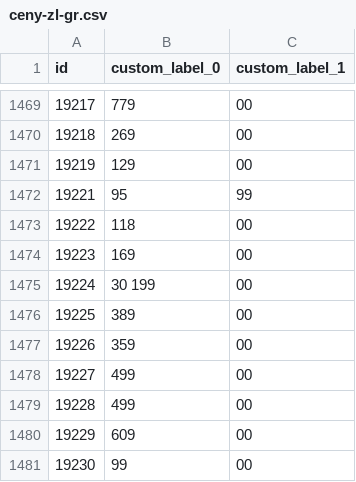
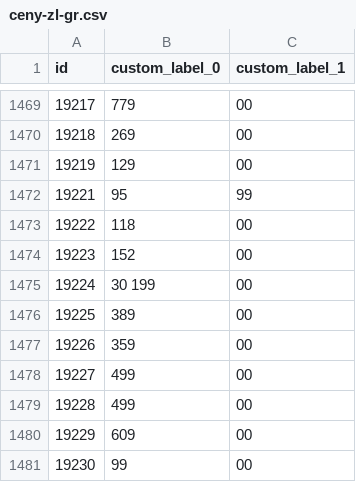
Before and after one commit to roobertkania-collab/flystore-meta-ceny, a CSV file: ceny-zl-gr.csv, drawn as a sheet; only a part is shown, gaps mark what is left out.

```diff
--- a/ceny-zl-gr.csv
+++ b/ceny-zl-gr.csv
@@ -1473,3 +1473,3 @@
 "19222","118","00"
-"19223","169","00"
+"19223","152","00"
 "19224","30 199","00"
```
Also changed, not shown: 1 other file.
